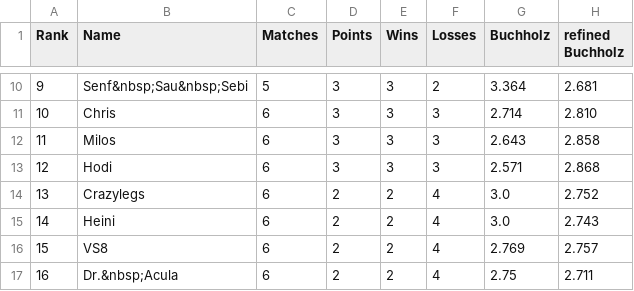
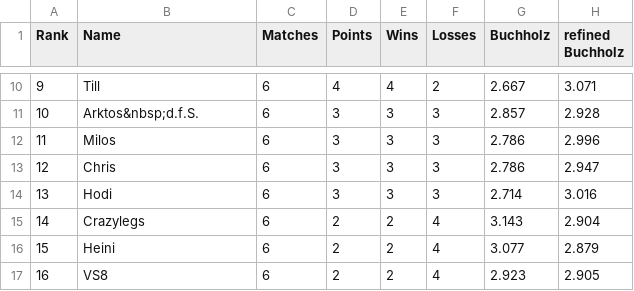
Before and after one commit to flunkypiraten/flunkypiraten.github.io, a CSV file: _data/table.csv, drawn as a sheet; only a part is shown, gaps mark what is left out; the diff covers the shown part only.

Commit message:
Update table, match, and breaks data

```diff
--- a/_data/table.csv
+++ b/_data/table.csv
@@ -10,8 +10,8 @@ Rank,Name,Matches,Points,Wins,Losses,Buchholz,refined Buchholz
-9,Senf&nbsp;Sau&nbsp;Sebi,5,3,3,2,3.364,2.681
-10,Chris,6,3,3,3,2.714,2.810
-11,Milos,6,3,3,3,2.643,2.858
-12,Hodi,6,3,3,3,2.571,2.868
-13,Crazylegs,6,2,2,4,3.0,2.752
-14,Heini,6,2,2,4,3.0,2.743
-15,VS8,6,2,2,4,2.769,2.757
-16,Dr.&nbsp;Acula,6,2,2,4,2.75,2.711
+9,Till,6,4,4,2,2.667,3.071
+10,Arktos&nbsp;d.f.S.,6,3,3,3,2.857,2.928
+11,Milos,6,3,3,3,2.786,2.996
+12,Chris,6,3,3,3,2.786,2.947
+13,Hodi,6,3,3,3,2.714,3.016
+14,Crazylegs,6,2,2,4,3.143,2.904
+15,Heini,6,2,2,4,3.077,2.879
+16,VS8,6,2,2,4,2.923,2.905
```
Also changed, not shown: 46 edited cells elsewhere in this file, 1 other file.
